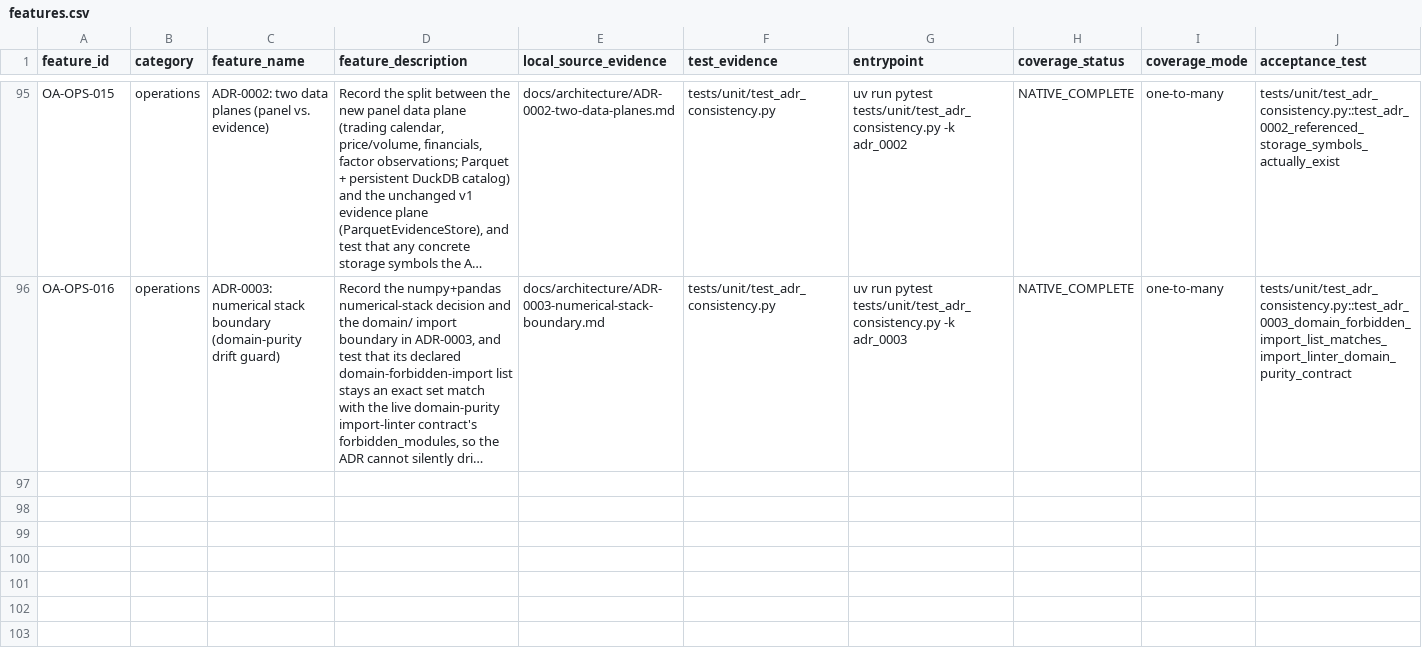
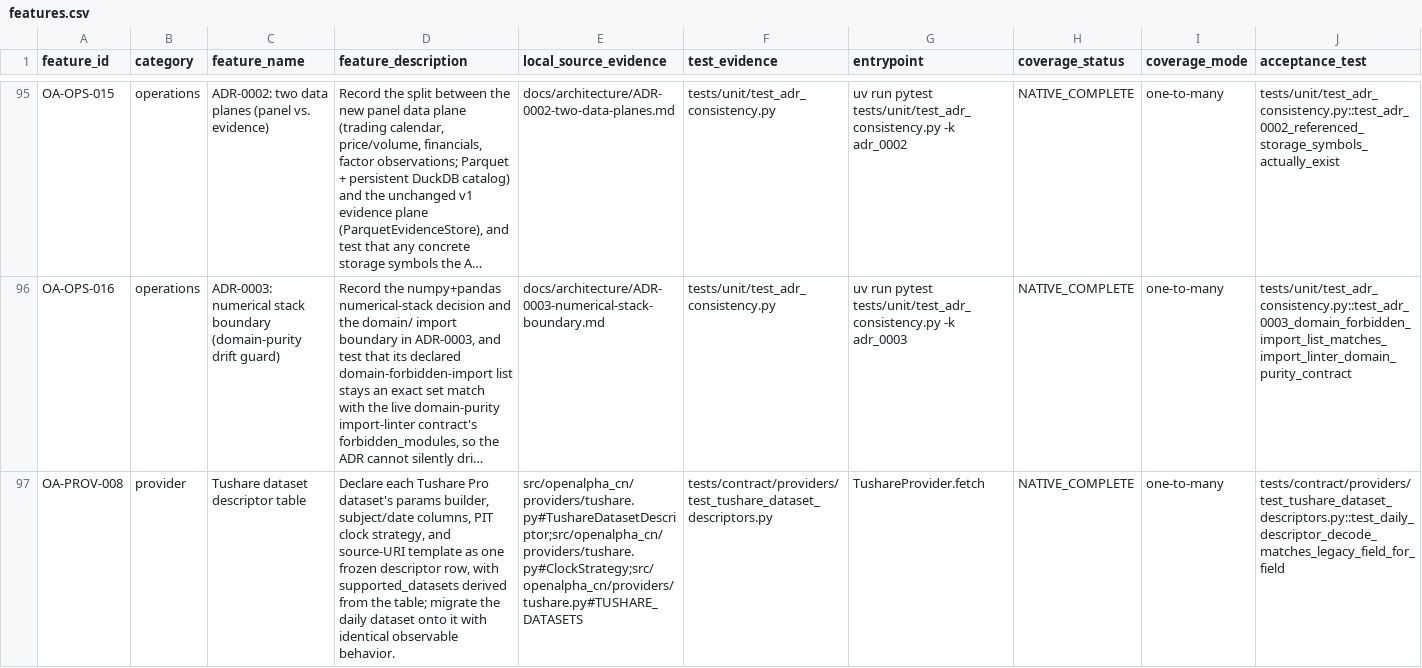
Before and after one commit to licai918/openalpha-cn, a CSV file: artifacts/openalpha-v1-feature-coverage/features.csv, drawn as a sheet; only a part is shown, gaps mark what is left out; long unchanged cells end in …; rows hold the shown columns only; the diff names each change by its address in the sheet, - before the commit and + after, or states it on an @@ line.

```diff
--- a/artifacts/openalpha-v1-feature-coverage/features.csv
+++ b/artifacts/openalpha-v1-feature-coverage/features.csv
+row 97: OA-PROV-008 | provider | Tushare dataset descriptor table | Declare each Tushare Pro dataset's params builder, subject/date columns, PIT clock strategy, and source-URI template as one frozen descriptor row, with supported_datasets derived from the table; migrate the daily dataset onto it with identical observable behavior. | src/openalpha_cn/providers/tushare.py#TushareDatasetDescriptor;src/openalpha_cn/providers/tushare.py#ClockStrategy;src/openalpha_cn/providers/tushare.py#TUSHARE_DATASETS | tests/contract/providers/test_tushare_dataset_descriptors.py | TushareProvider.fetch | NATIVE_COMPLETE | one-to-many | tests/contract/providers/test_tushare_dataset_descriptors.py::test_daily_descriptor_decode_matches_legacy_field_for_field
```
Also changed, not shown: 4 other files.
